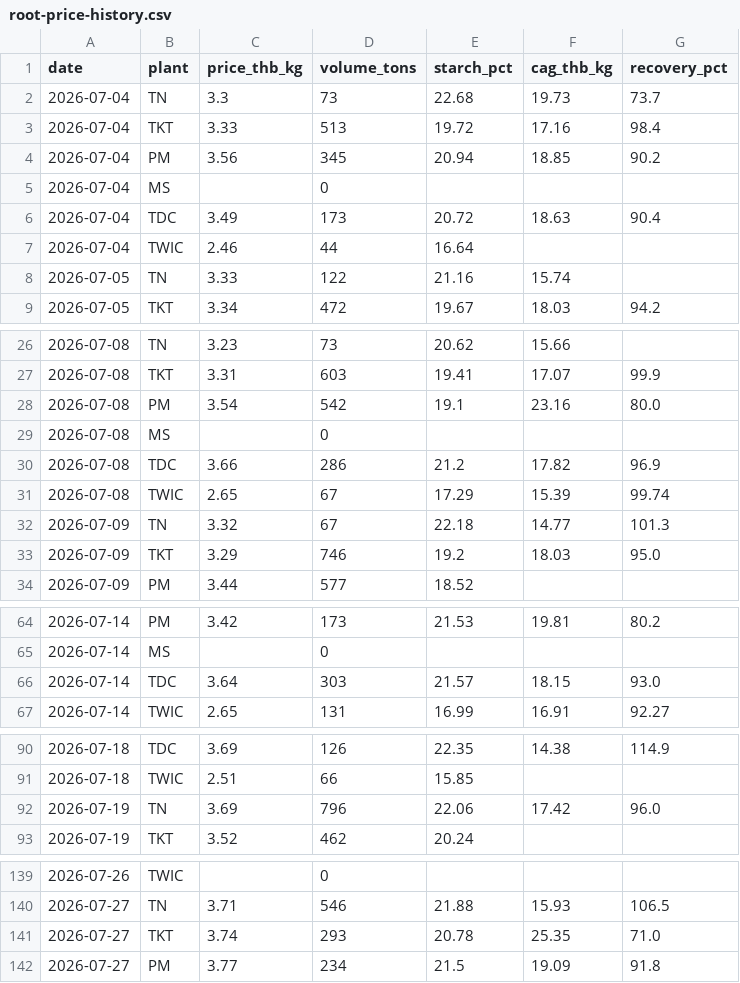
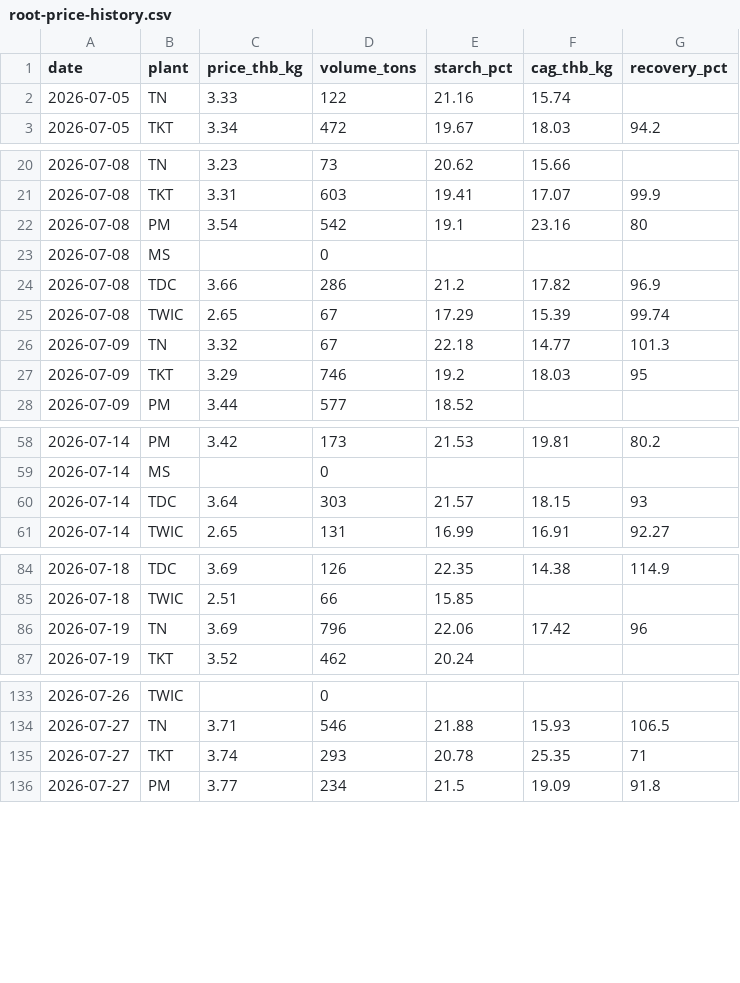
Before and after one commit to PorNitcha/PorNitcha, a CSV file: memory/root-price-history.csv, drawn as a sheet; only a part is shown, gaps mark what is left out; the diff covers the shown part only.

```diff
--- a/memory/root-price-history.csv
+++ b/memory/root-price-history.csv
@@ -1,8 +1,2 @@
 date,plant,price_thb_kg,volume_tons,starch_pct,cag_thb_kg,recovery_pct
-2026-07-04,TN,3.3,73,22.68,19.73,73.7
-2026-07-04,TKT,3.33,513,19.72,17.16,98.4
-2026-07-04,PM,3.56,345,20.94,18.85,90.2
-2026-07-04,MS,,0,,,
-2026-07-04,TDC,3.49,173,20.72,18.63,90.4
-2026-07-04,TWIC,2.46,44,16.64,,
 2026-07-05,TN,3.33,122,21.16,15.74,
@@ -27,3 +21,3 @@ date,plant,price_thb_kg,volume_tons,starch_pct,cag_thb_kg,recovery_pct
 2026-07-08,TKT,3.31,603,19.41,17.07,99.9
-2026-07-08,PM,3.54,542,19.1,23.16,80.0
+2026-07-08,PM,3.54,542,19.1,23.16,80
 2026-07-08,MS,,0,,,
@@ -32,3 +26,3 @@ date,plant,price_thb_kg,volume_tons,starch_pct,cag_thb_kg,recovery_pct
 2026-07-09,TN,3.32,67,22.18,14.77,101.3
-2026-07-09,TKT,3.29,746,19.2,18.03,95.0
+2026-07-09,TKT,3.29,746,19.2,18.03,95
 2026-07-09,PM,3.44,577,18.52,,
@@ -65,3 +59,3 @@ date,plant,price_thb_kg,volume_tons,starch_pct,cag_thb_kg,recovery_pct
 2026-07-14,MS,,0,,,
-2026-07-14,TDC,3.64,303,21.57,18.15,93.0
+2026-07-14,TDC,3.64,303,21.57,18.15,93
 2026-07-14,TWIC,2.65,131,16.99,16.91,92.27
@@ -91,3 +85,3 @@ date,plant,price_thb_kg,volume_tons,starch_pct,cag_thb_kg,recovery_pct
 2026-07-18,TWIC,2.51,66,15.85,,
-2026-07-19,TN,3.69,796,22.06,17.42,96.0
+2026-07-19,TN,3.69,796,22.06,17.42,96
 2026-07-19,TKT,3.52,462,20.24,,
@@ -140,3 +134,3 @@ date,plant,price_thb_kg,volume_tons,starch_pct,cag_thb_kg,recovery_pct
 2026-07-27,TN,3.71,546,21.88,15.93,106.5
-2026-07-27,TKT,3.74,293,20.78,25.35,71.0
+2026-07-27,TKT,3.74,293,20.78,25.35,71
 2026-07-27,PM,3.77,234,21.5,19.09,91.8
```
Also changed, not shown: 10 added rows, 4 removed rows and 8 edited cells elsewhere in this file, memory/root-price-external.csv, 6 other files.
